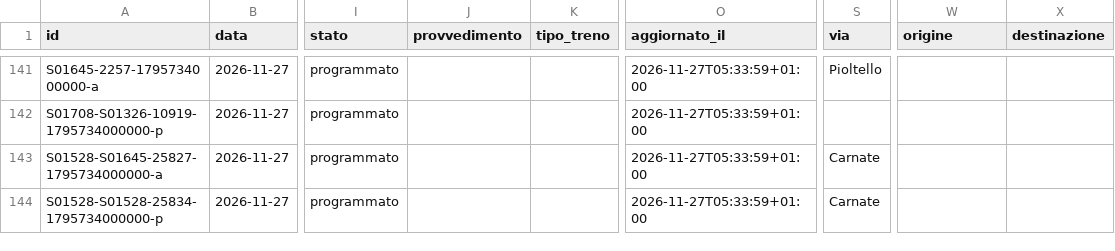
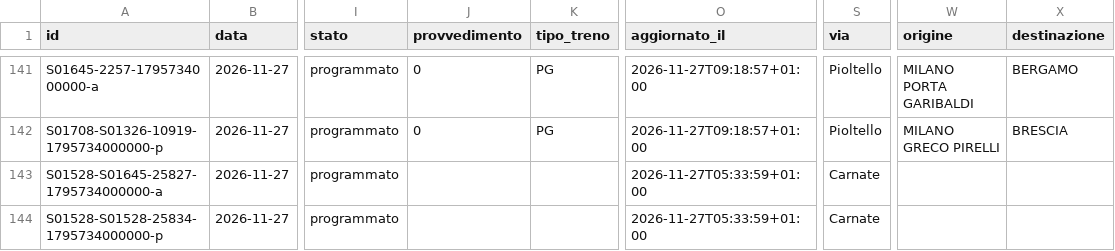
Before and after one commit to lucabonzanni/monitor-treni-bergamo, a CSV file: docs/dati/corse/2026-11-27.csv, drawn as a sheet; only a part is shown, gaps mark what is left out; the diff covers the shown part only; the diff names each change by its address in the sheet, - before the commit and + after, or states it on an @@ line.

```diff
--- a/docs/dati/corse/2026-11-27.csv
+++ b/docs/dati/corse/2026-11-27.csv
-J141:J142 (provvedimento): (empty)
+J141:J142 (provvedimento): 0
-K141:K142 (tipo_treno): (empty)
+K141:K142 (tipo_treno): PG
-O141:O142 (aggiornato_il): 2026-11-27T05:33:59+01:00
+O141:O142 (aggiornato_il): 2026-11-27T09:18:57+01:00
-W141 (origine): (empty)
+W141 (origine): MILANO PORTA GARIBALDI
-X141 (destinazione): (empty)
+X141 (destinazione): BERGAMO
-S142 (via): (empty)
+S142 (via): Pioltello
-W142 (origine): (empty)
+W142 (origine): MILANO GRECO PIRELLI
-X142 (destinazione): (empty)
+X142 (destinazione): BRESCIA
```
Also changed, not shown: 8 added rows and 65 edited cells elsewhere in this file, docs/dati/corse_complete.csv, 2 other files.
